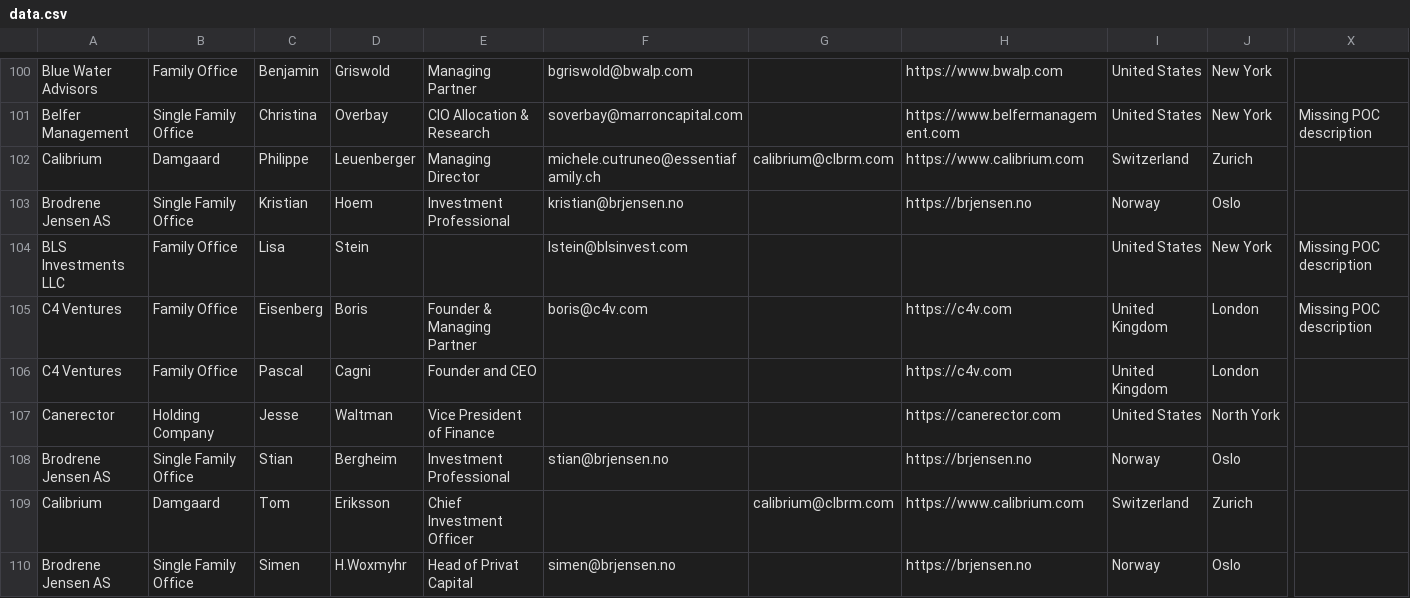
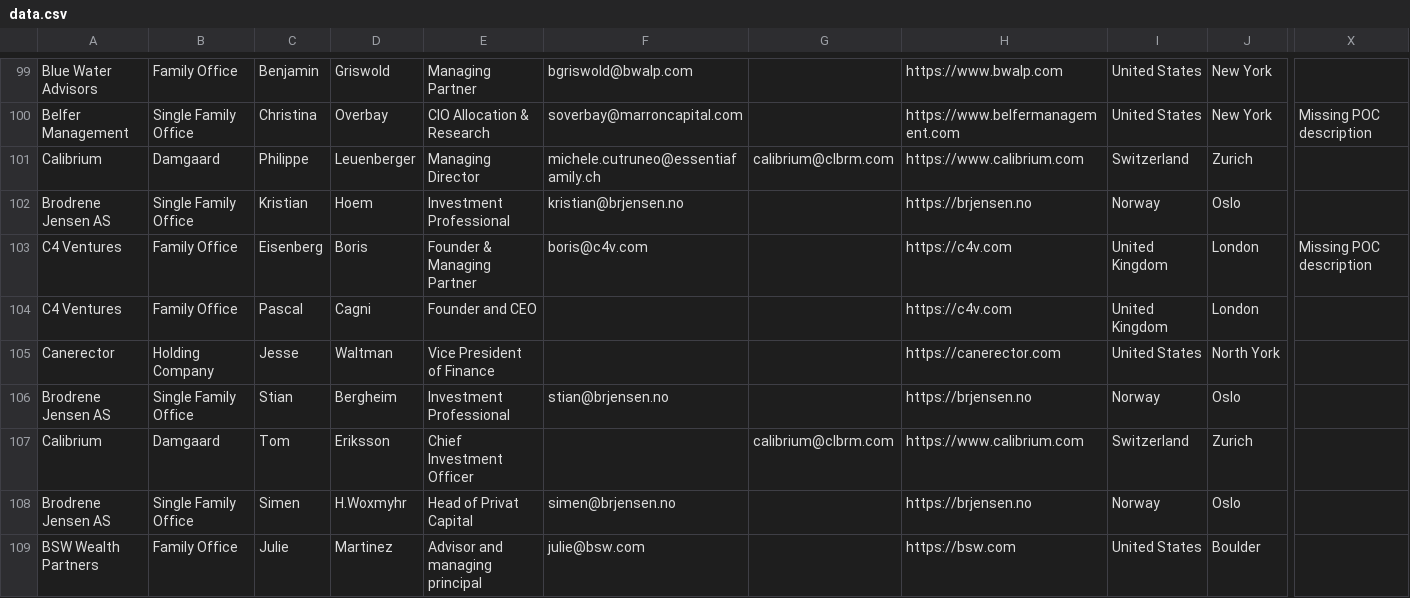
Before and after one commit to jikkuatwork/klar, a CSV file: data.csv, drawn as a sheet; only a part is shown, gaps mark what is left out; the shorter side is filled out with more unchanged rows; rows hold the shown columns only; the diff covers the shown part only; the diff names each change by its address in the sheet, - before the commit and + after, or states it on an @@ line.

```diff
--- a/data.csv
+++ b/data.csv
-row 104: BLS Investments LLC | Family Office | Lisa | Stein |  | lstein@blsinvest.com |  |  | United States | New York | Missing POC description
```
Also changed, not shown: 10 removed rows elsewhere in this file.
